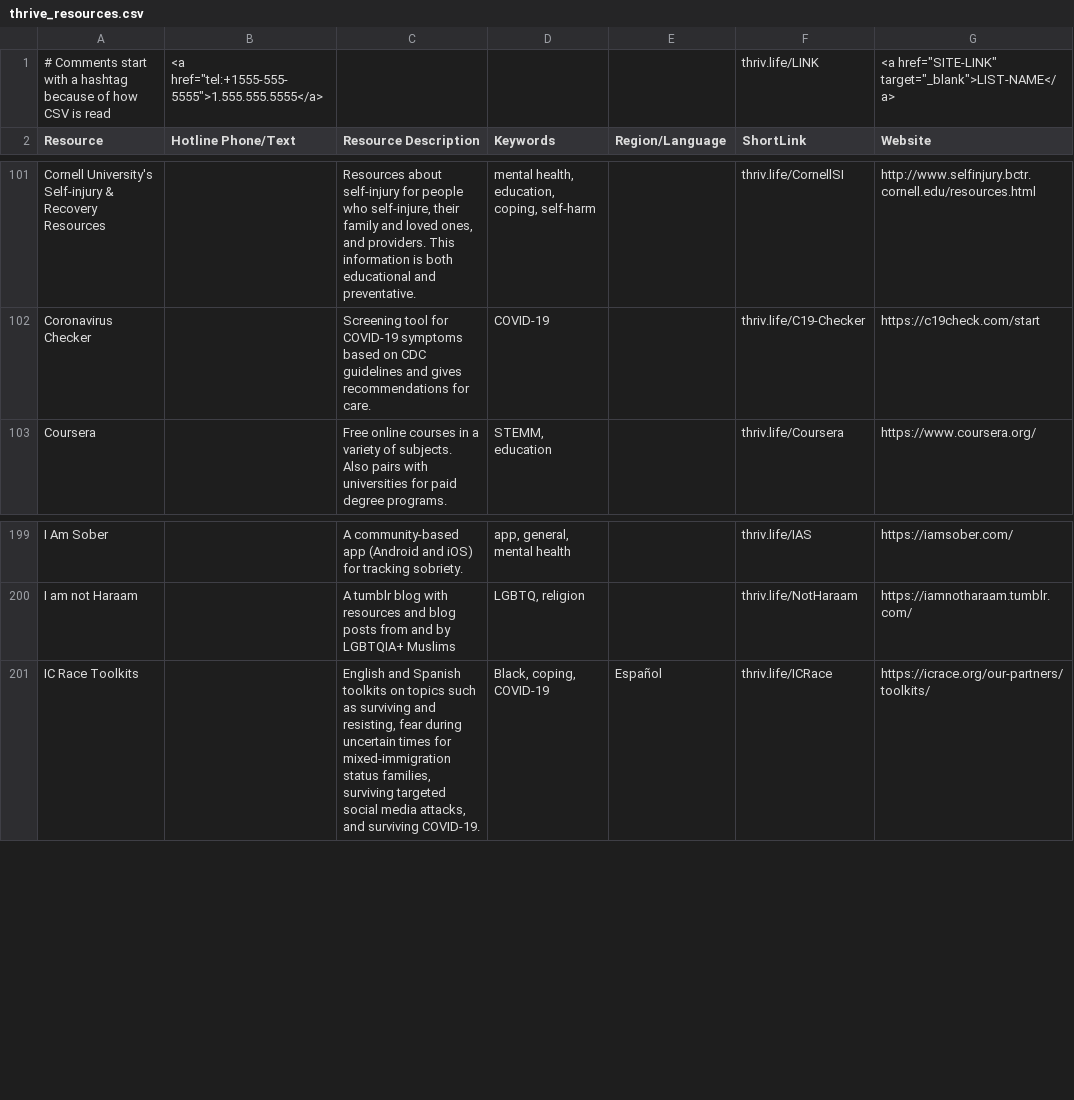
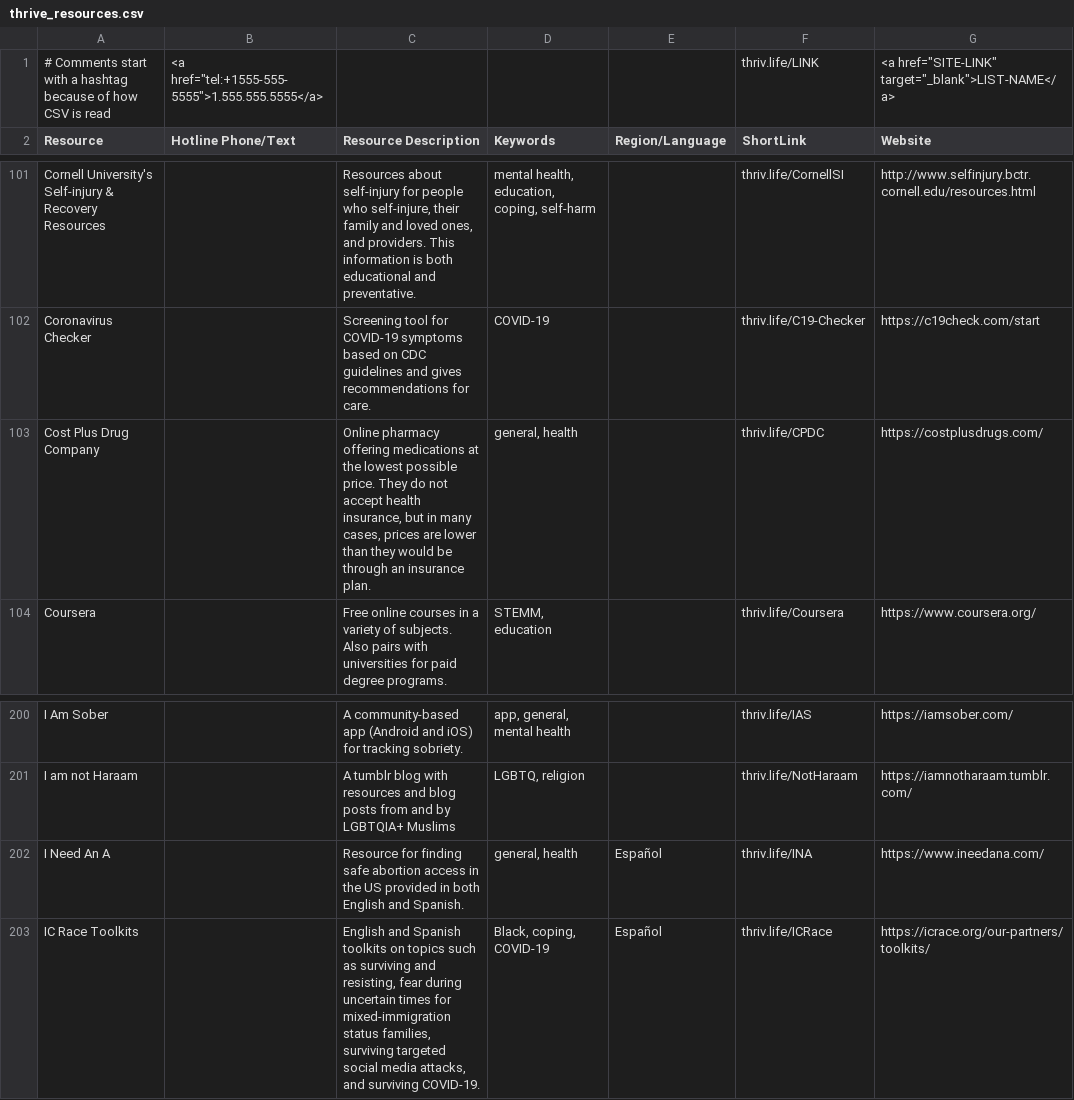
Before and after one commit to ThriveLifeline/thrive-lifeline, a CSV file: _site/thrive_resources.csv, drawn as a sheet; only a part is shown, gaps mark what is left out; the diff names each change by its address in the sheet, - before the commit and + after, or states it on an @@ line.

Commit message:
Add 2 resources

```diff
--- a/_site/thrive_resources.csv
+++ b/_site/thrive_resources.csv
+row 103: Cost Plus Drug Company |  | Online pharmacy offering medications at the lowest possible price. They do not accept health insurance, but in many cases, prices are lower than they would be through an insurance plan. | general, health |  | thriv.life/CPDC | https://costplusdrugs.com/
+row 202: I Need An A |  | Resource for finding safe abortion access in the US provided in both English and Spanish. | general, health | Español | thriv.life/INA | https://www.ineedana.com/
```
Also changed, not shown: thrive_resources.csv, 1 other file.
